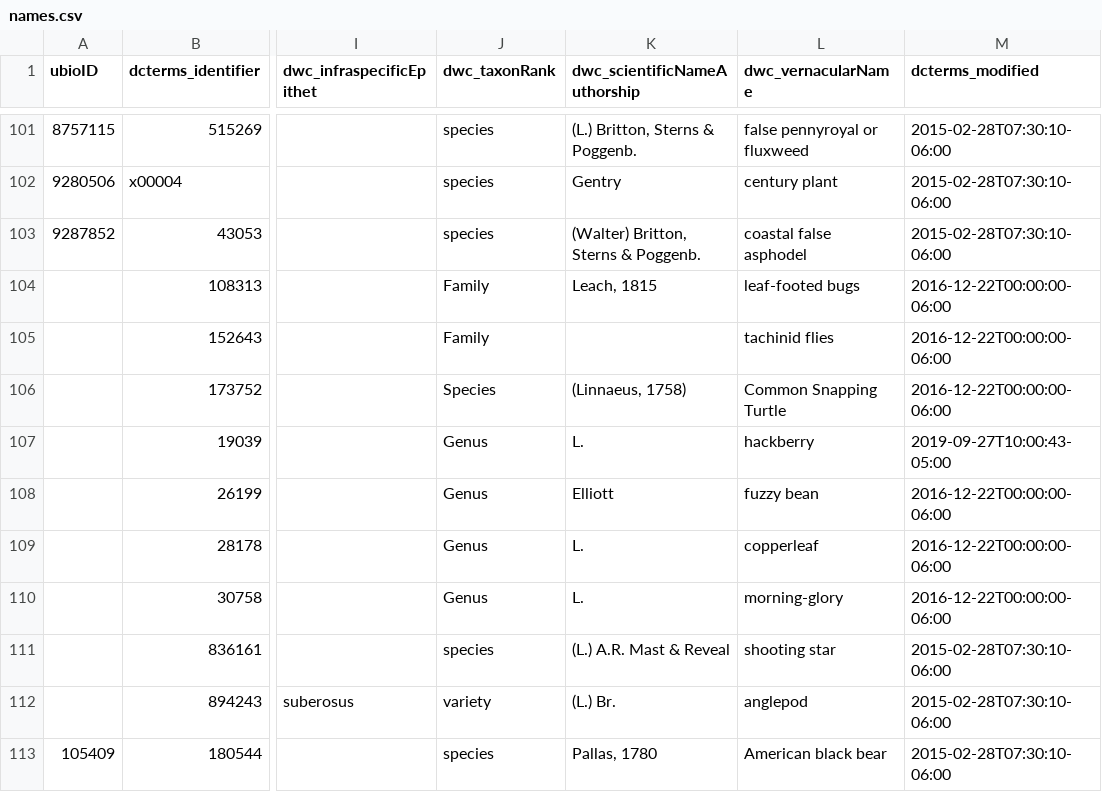
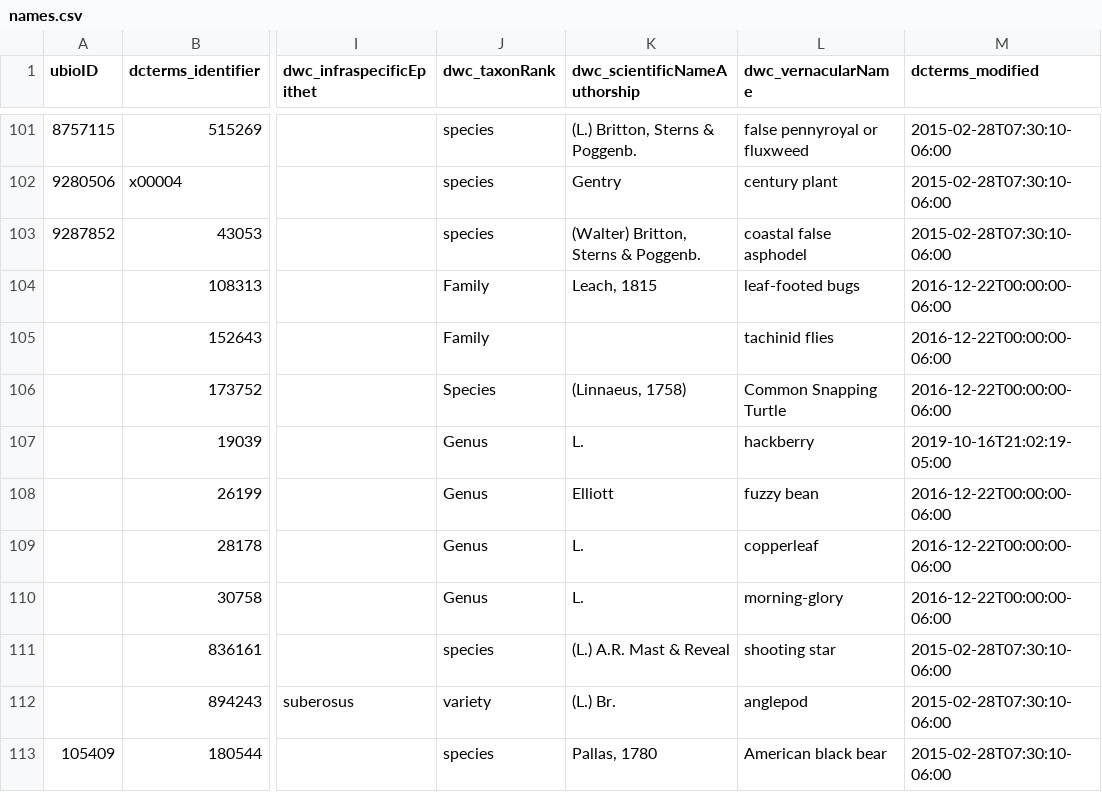
Before and after one commit to baskaufs/Bioimages, a CSV file: names.csv, drawn as a sheet; only a part is shown, gaps mark what is left out; the diff names each change by its address in the sheet, - before the commit and + after, or states it on an @@ line.

```diff
--- a/names.csv
+++ b/names.csv
-M107 (dcterms_modified): 2019-09-27T10:00:43-05:00
+M107 (dcterms_modified): 2019-10-16T21:02:19-05:00
```
Also changed, not shown: determinations.csv, 1 other file.
